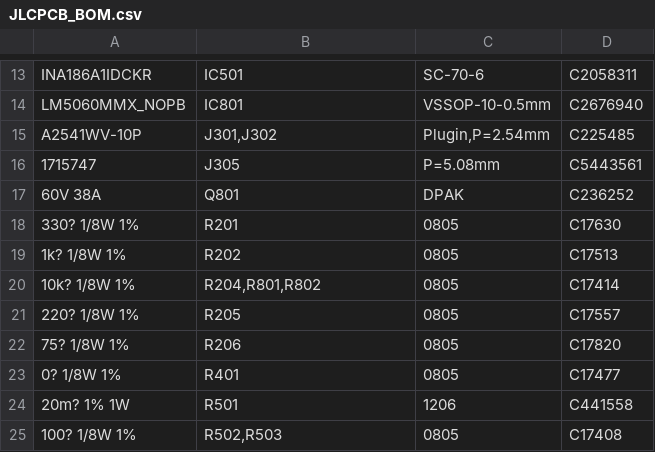
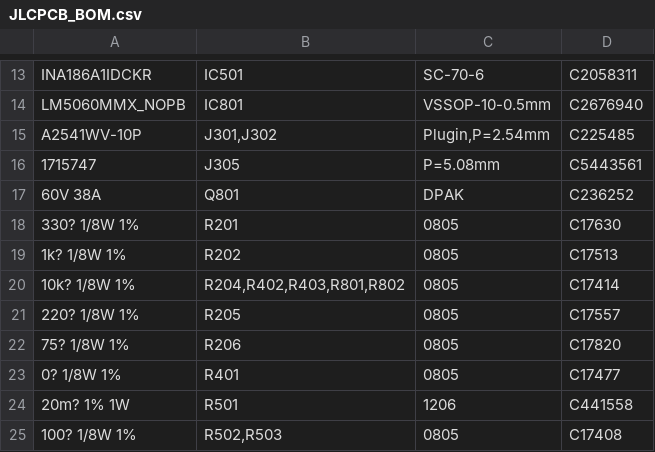
Before and after one commit to WiddleWabbit/MQTT-Module-PumpController, a CSV file: Outputs/Assembly/JLCPCB_BOM.csv, drawn as a sheet; only a part is shown, gaps mark what is left out.

```diff
--- a/Outputs/Assembly/JLCPCB_BOM.csv
+++ b/Outputs/Assembly/JLCPCB_BOM.csv
@@ -19,3 +19,3 @@
 "1k? 1/8W 1%","R202","0805","C17513"
-"10k? 1/8W 1%","R204,R801,R802","0805","C17414"
+"10k? 1/8W 1%","R204,R402,R403,R801,R802","0805","C17414"
 "220? 1/8W 1%","R205","0805","C17557"
```
Also changed, not shown: Outputs/Assembly/BOM.csv, Outputs/Assembly/JLCPCB_POS.csv, 30 other files.
